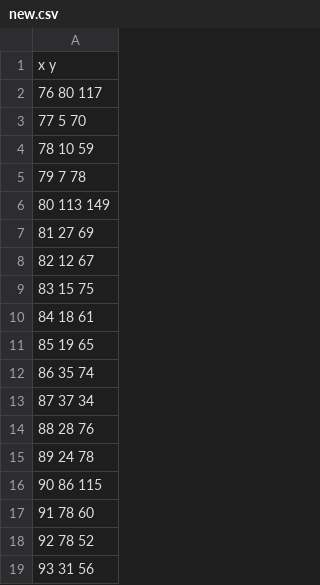
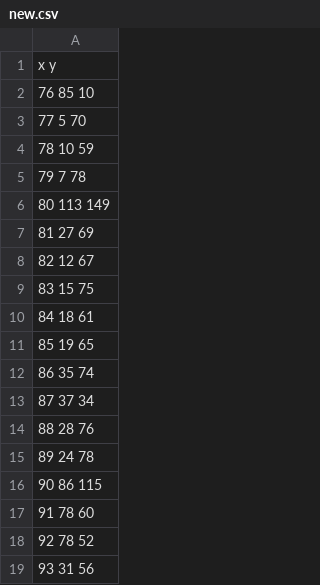
Before and after one commit to Make-Believe/FRIS, a CSV file: ftdr_0.1/data/new.csv, drawn as a sheet.

```diff
--- a/ftdr_0.1/data/new.csv
+++ b/ftdr_0.1/data/new.csv
@@ -1,3 +1,3 @@
      x   y
-76  80 117
+76  85  10
 77   5  70
```
Also changed, not shown: 6 other files.
